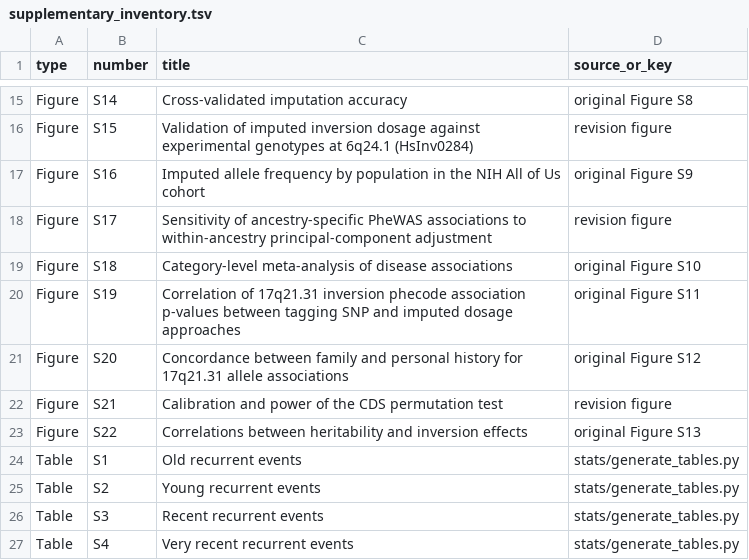
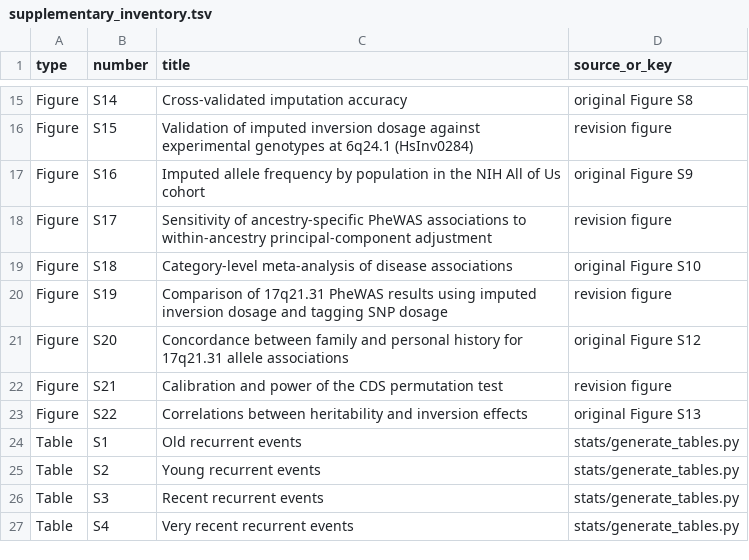
Before and after one commit to SauersML/ferromic, a TSV file: web/figures-site/public/downloads/supplementary_inventory.tsv, drawn as a sheet; only a part is shown, gaps mark what is left out.

```diff
--- a/web/figures-site/public/downloads/supplementary_inventory.tsv
+++ b/web/figures-site/public/downloads/supplementary_inventory.tsv
@@ -19,3 +19,3 @@ Figure	S17	Sensitivity of ancestry-specific PheWAS associations to within-ancest
 Figure	S18	Category-level meta-analysis of disease associations	original Figure S10
-Figure	S19	Correlation of 17q21.31 inversion phecode association p-values between tagging SNP and imputed dosage approaches	original Figure S11
+Figure	S19	Comparison of 17q21.31 PheWAS results using imputed inversion dosage and tagging SNP dosage	revision figure
 Figure	S20	Concordance between family and personal history for 17q21.31 allele associations	original Figure S12
```
Also changed, not shown: 1 other file.
